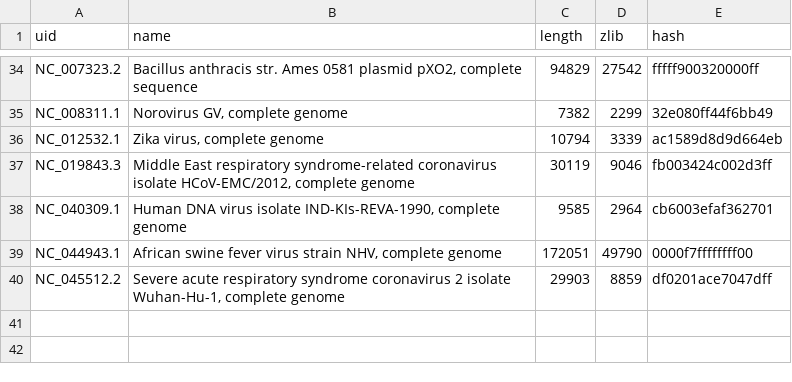
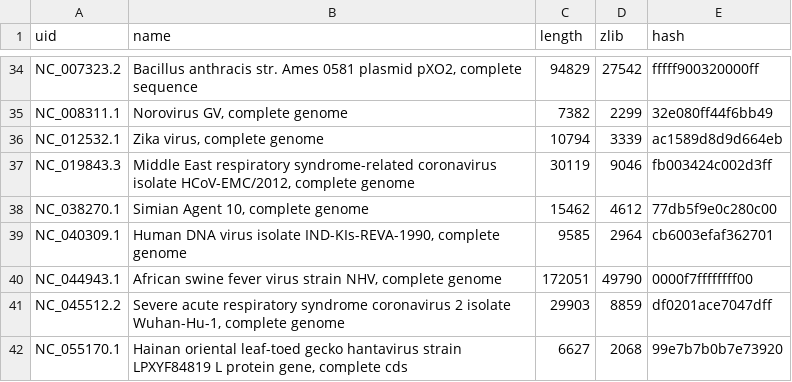
Before and after one commit to epochlab/CHIMERA, a CSV file: genome_db.csv, drawn as a sheet; only a part is shown, gaps mark what is left out.

```diff
--- a/genome_db.csv
+++ b/genome_db.csv
@@ -37,2 +37,3 @@ NC_012532.1,"Zika virus, complete genome",10794,3339,ac1589d8d9d664eb
 NC_019843.3,"Middle East respiratory syndrome-related coronavirus isolate HCoV-EMC/2012, complete genome",30119,9046,fb003424c002d3ff
+NC_038270.1,"Simian Agent 10, complete genome",15462,4612,77db5f9e0c280c00
 NC_040309.1,"Human DNA virus isolate IND-KIs-REVA-1990, complete genome",9585,2964,cb6003efaf362701
@@ -40 +41,2 @@ NC_044943.1,"African swine fever virus strain NHV, complete genome",172051,49790
 NC_045512.2,"Severe acute respiratory syndrome coronavirus 2 isolate Wuhan-Hu-1, complete genome",29903,8859,df0201ace7047dff
+NC_055170.1,"Hainan oriental leaf-toed gecko hantavirus strain LPXYF84819 L protein gene, complete cds",6627,2068,99e7b7b0b7e73920
```
Also changed, not shown: 17 other files.
